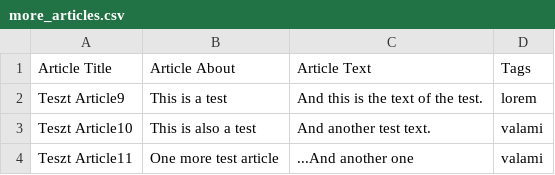
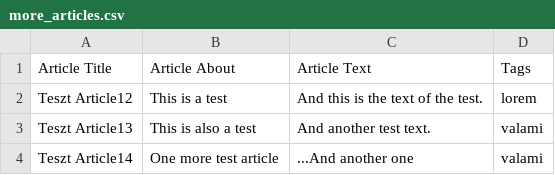
Before and after one commit to Ani998/conduit, a CSV file: viszgaremek_teszt/more_articles.csv, drawn as a sheet.

Commit message:
update

```diff
--- a/viszgaremek_teszt/more_articles.csv
+++ b/viszgaremek_teszt/more_articles.csv
@@ -1,4 +1,4 @@
 Article Title, Article About, Article Text, Tags
-Teszt Article9, This is a test, And this is the text of the test., lorem
-Teszt Article10, This is also a test, And another test text., valami
-Teszt Article11, One more test article, ...And another one, valami
+Teszt Article12, This is a test, And this is the text of the test., lorem
+Teszt Article13, This is also a test, And another test text., valami
+Teszt Article14, One more test article, ...And another one, valami
```
